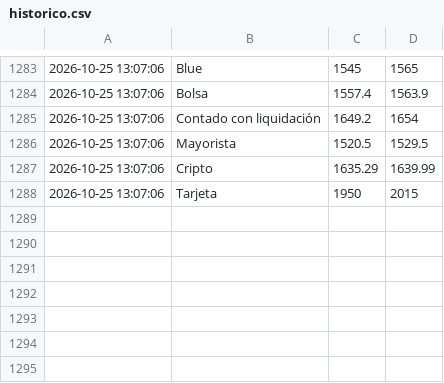
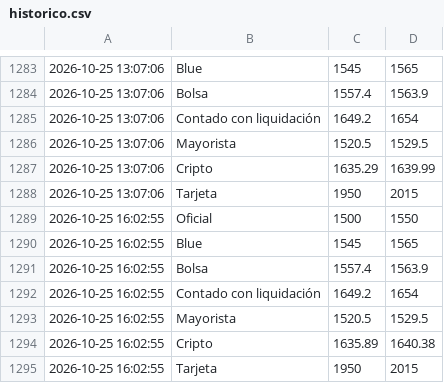
Before and after one commit to AlexisRobledoo/cotizador-dolar-ar, a CSV file: historico.csv, drawn as a sheet; only a part is shown, gaps mark what is left out; the diff names each change by its address in the sheet, - before the commit and + after, or states it on an @@ line.

```diff
--- a/historico.csv
+++ b/historico.csv
+row 1289: 2026-10-25 16:02:55 | Oficial | 1500 | 1550
+row 1290: 2026-10-25 16:02:55 | Blue | 1545 | 1565
+row 1291: 2026-10-25 16:02:55 | Bolsa | 1557.4 | 1563.9
+row 1292: 2026-10-25 16:02:55 | Contado con liquidación | 1649.2 | 1654
+row 1293: 2026-10-25 16:02:55 | Mayorista | 1520.5 | 1529.5
+row 1294: 2026-10-25 16:02:55 | Cripto | 1635.89 | 1640.38
+row 1295: 2026-10-25 16:02:55 | Tarjeta | 1950 | 2015
```
